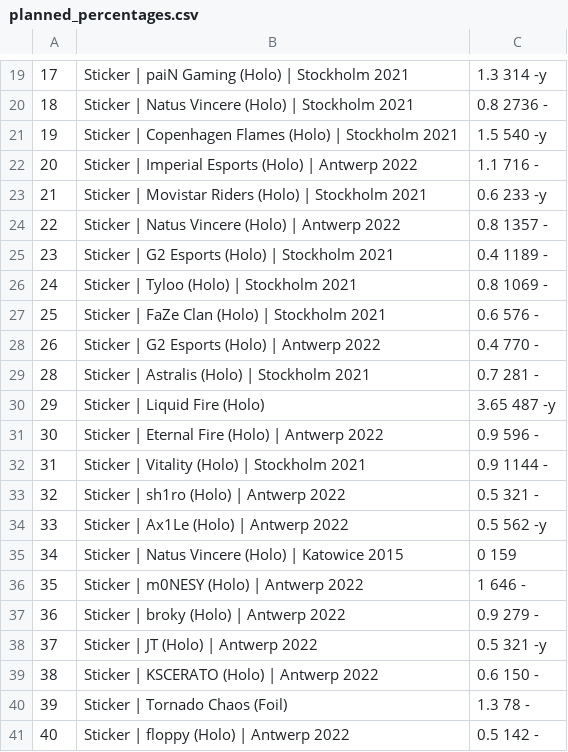
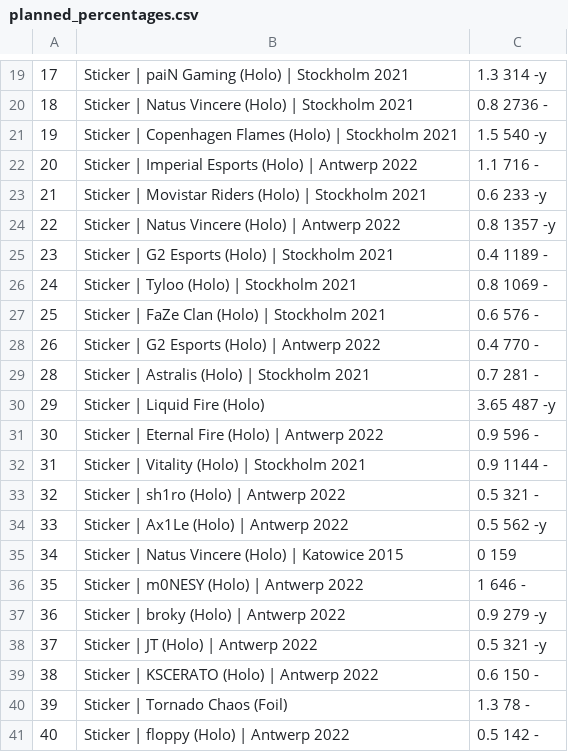
Before and after one commit to ElonRM/Sticker_Fonds_Tracker, a CSV file: Data/planned_percentages.csv, drawn as a sheet; only a part is shown, gaps mark what is left out.

```diff
--- a/Data/planned_percentages.csv
+++ b/Data/planned_percentages.csv
@@ -23,3 +23,3 @@
 21,Sticker | Movistar Riders (Holo) | Stockholm 2021,0.6    233     -y
-22,Sticker | Natus Vincere (Holo) | Antwerp 2022,0.8        1357    -
+22,Sticker | Natus Vincere (Holo) | Antwerp 2022,0.8        1357    -y
 23,Sticker | G2 Esports (Holo) | Stockholm 2021,0.4         1189    -
@@ -36,3 +36,3 @@
 35,Sticker | m0NESY (Holo) | Antwerp 2022,1                 646     -
-36,Sticker | broky (Holo) | Antwerp 2022,0.9                279     -
+36,Sticker | broky (Holo) | Antwerp 2022,0.9                279     -y
 37,Sticker | JT (Holo) | Antwerp 2022,0.5                   321     -y
```
Also changed, not shown: Data/Fund_Positions.csv, Data/buy_order_history.csv, 6 other files.
